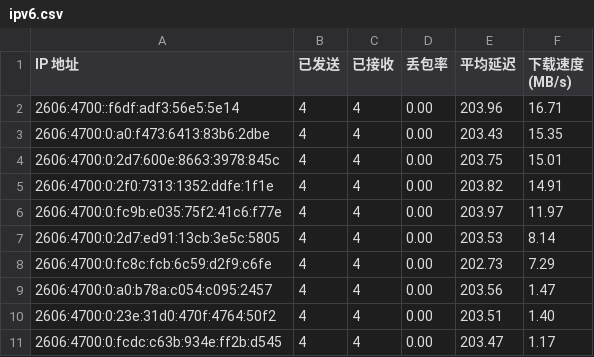
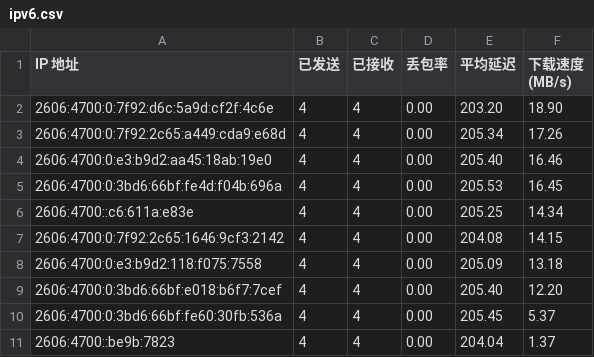
Before and after one commit to cooscode/IPDB, a CSV file: BestCF/ipv6.csv, drawn as a sheet.

Commit message:
Update BestCF/ipv6.csv - 2026-05-03 12:08:28

```diff
--- a/BestCF/ipv6.csv
+++ b/BestCF/ipv6.csv
@@ -1,11 +1,11 @@
 IP 地址,已发送,已接收,丢包率,平均延迟,下载速度 (MB/s)
-2606:4700::f6df:adf3:56e5:5e14,4,4,0.00,203.96,16.71
-2606:4700:0:a0:f473:6413:83b6:2dbe,4,4,0.00,203.43,15.35
-2606:4700:0:2d7:600e:8663:3978:845c,4,4,0.00,203.75,15.01
-2606:4700:0:2f0:7313:1352:ddfe:1f1e,4,4,0.00,203.82,14.91
-2606:4700:0:fc9b:e035:75f2:41c6:f77e,4,4,0.00,203.97,11.97
-2606:4700:0:2d7:ed91:13cb:3e5c:5805,4,4,0.00,203.53,8.14
-2606:4700:0:fc8c:fcb:6c59:d2f9:c6fe,4,4,0.00,202.73,7.29
-2606:4700:0:a0:b78a:c054:c095:2457,4,4,0.00,203.56,1.47
-2606:4700:0:23e:31d0:470f:4764:50f2,4,4,0.00,203.51,1.40
-2606:4700:0:fcdc:c63b:934e:ff2b:d545,4,4,0.00,203.47,1.17
+2606:4700:0:7f92:d6c:5a9d:cf2f:4c6e,4,4,0.00,203.20,18.90
+2606:4700:0:7f92:2c65:a449:cda9:e68d,4,4,0.00,205.34,17.26
+2606:4700:0:e3:b9d2:aa45:18ab:19e0,4,4,0.00,205.40,16.46
+2606:4700:0:3bd6:66bf:fe4d:f04b:696a,4,4,0.00,205.53,16.45
+2606:4700::c6:611a:e83e,4,4,0.00,205.25,14.34
+2606:4700:0:7f92:2c65:1646:9cf3:2142,4,4,0.00,204.08,14.15
+2606:4700:0:e3:b9d2:118:f075:7558,4,4,0.00,205.09,13.18
+2606:4700:0:3bd6:66bf:e018:b6f7:7cef,4,4,0.00,205.40,12.20
+2606:4700:0:3bd6:66bf:fe60:30fb:536a,4,4,0.00,205.45,5.37
+2606:4700::be9b:7823,4,4,0.00,204.04,1.37
```
